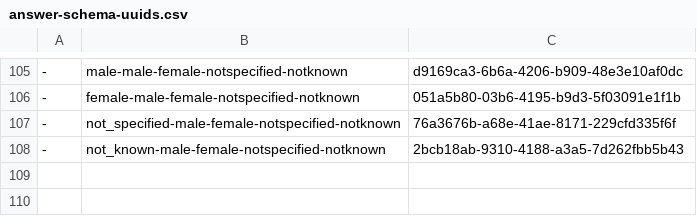
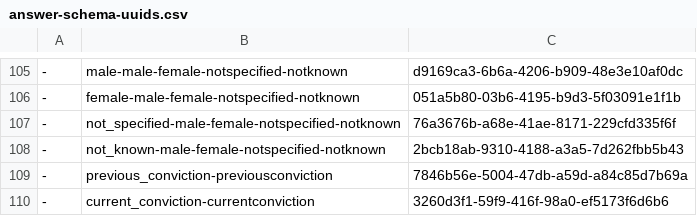
Before and after one commit to ministryofjustice/hmpps-assessments-api, a CSV file: psr/data/uuids/answer-schema-uuids.csv, drawn as a sheet; only a part is shown, gaps mark what is left out.

```diff
--- a/psr/data/uuids/answer-schema-uuids.csv
+++ b/psr/data/uuids/answer-schema-uuids.csv
@@ -108 +108,3 @@
 -,not_known-male-female-notspecified-notknown,2bcb18ab-9310-4188-a3a5-7d262fbb5b43
+-,previous_conviction-previousconviction,7846b56e-5004-47db-a59d-a84c85d7b69a
+-,current_conviction-currentconviction,3260d3f1-59f9-416f-98a0-ef5173f6d6b6
```
Also changed, not shown: psr/assessments/0001_reordered_short-form_psr_assessment_2-2_OASys_OGRS_and_RSR_only.csv, psr/data/oasys-layer1-export.csv, 5 other files.
